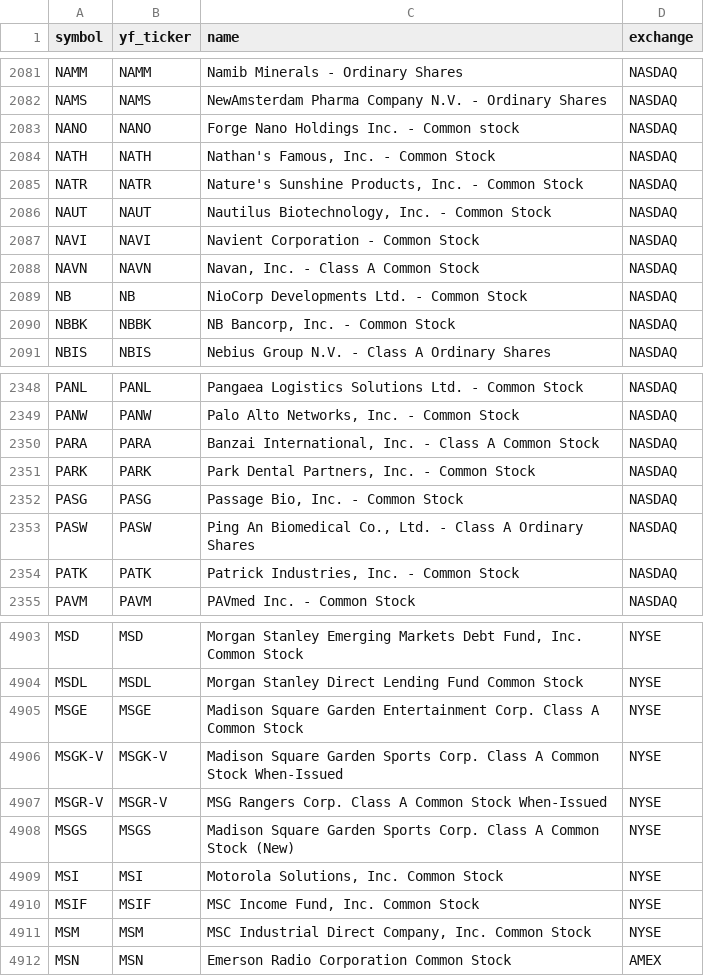
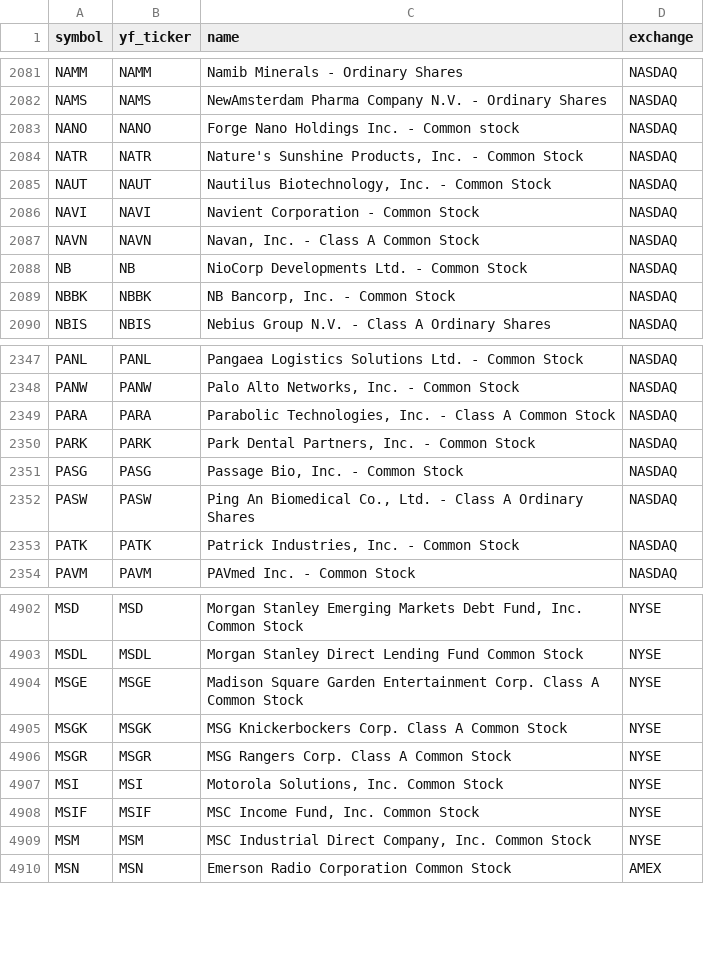
Before and after one commit to Aditya100704/nse-bse-momentum-scanner, a CSV file: data/universe_us.csv, drawn as a sheet; only a part is shown, gaps mark what is left out.

```diff
--- a/data/universe_us.csv
+++ b/data/universe_us.csv
@@ -2083,3 +2083,2 @@ NAMS,NAMS,NewAmsterdam Pharma Company N.V. - Ordinary Shares,NASDAQ
 NANO,NANO,Forge Nano Holdings Inc. - Common stock,NASDAQ
-NATH,NATH,"Nathan's Famous, Inc. - Common Stock",NASDAQ
 NATR,NATR,"Nature's Sunshine Products, Inc. - Common Stock",NASDAQ
@@ -2349,3 +2348,3 @@ PANL,PANL,Pangaea Logistics Solutions Ltd. - Common Stock,NASDAQ
 PANW,PANW,"Palo Alto Networks, Inc. - Common Stock",NASDAQ
-PARA,PARA,"Banzai International, Inc. - Class A Common Stock",NASDAQ
+PARA,PARA,"Parabolic Technologies, Inc. - Class A Common Stock",NASDAQ
 PARK,PARK,"Park Dental Partners, Inc. - Common Stock",NASDAQ
@@ -4905,5 +4904,4 @@ MSDL,MSDL,Morgan Stanley Direct Lending Fund Common Stock,NYSE
 MSGE,MSGE,Madison Square Garden Entertainment Corp. Class A Common Stock,NYSE
-MSGK-V,MSGK-V,Madison Square Garden Sports Corp. Class A Common Stock When-Issued,NYSE
-MSGR-V,MSGR-V,MSG Rangers Corp. Class A Common Stock When-Issued,NYSE
-MSGS,MSGS,Madison Square Garden Sports Corp. Class A Common Stock (New),NYSE
+MSGK,MSGK,MSG Knickerbockers Corp. Class A Common Stock,NYSE
+MSGR,MSGR,MSG Rangers Corp. Class A Common Stock,NYSE
 MSI,MSI,"Motorola Solutions, Inc. Common Stock",NYSE
```
Also changed, not shown: data/scanner_output.csv, data/scanner_output_us.csv, 7 other files.
